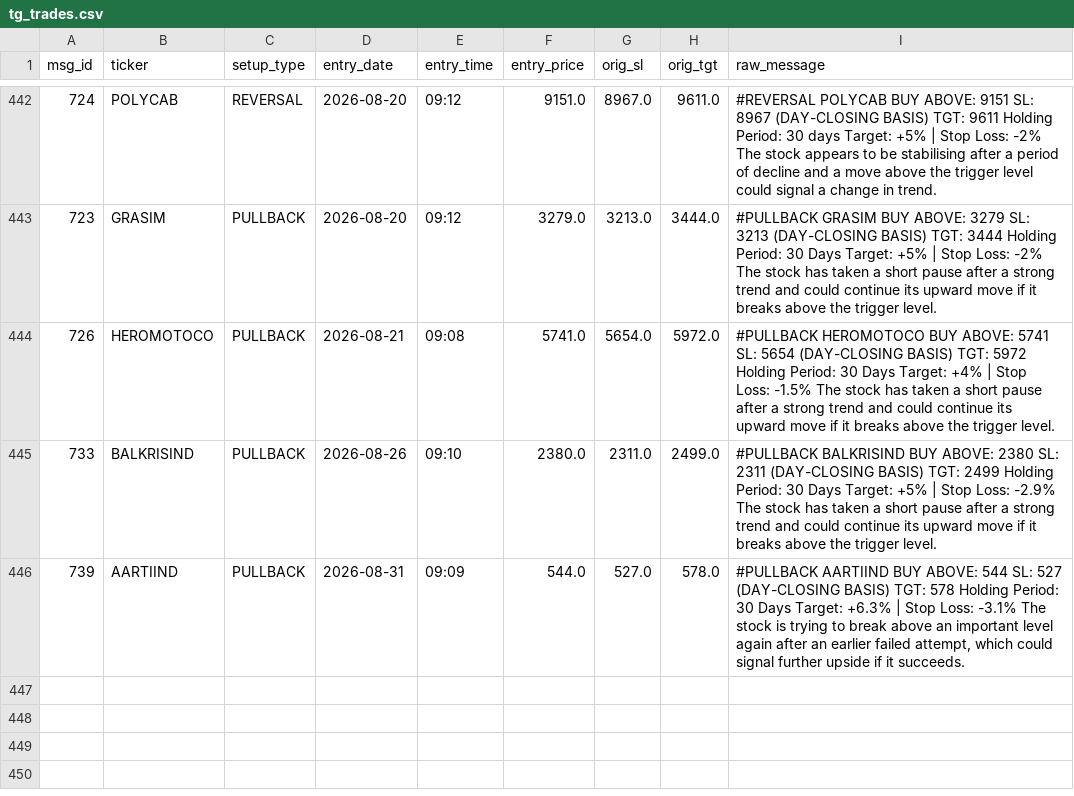
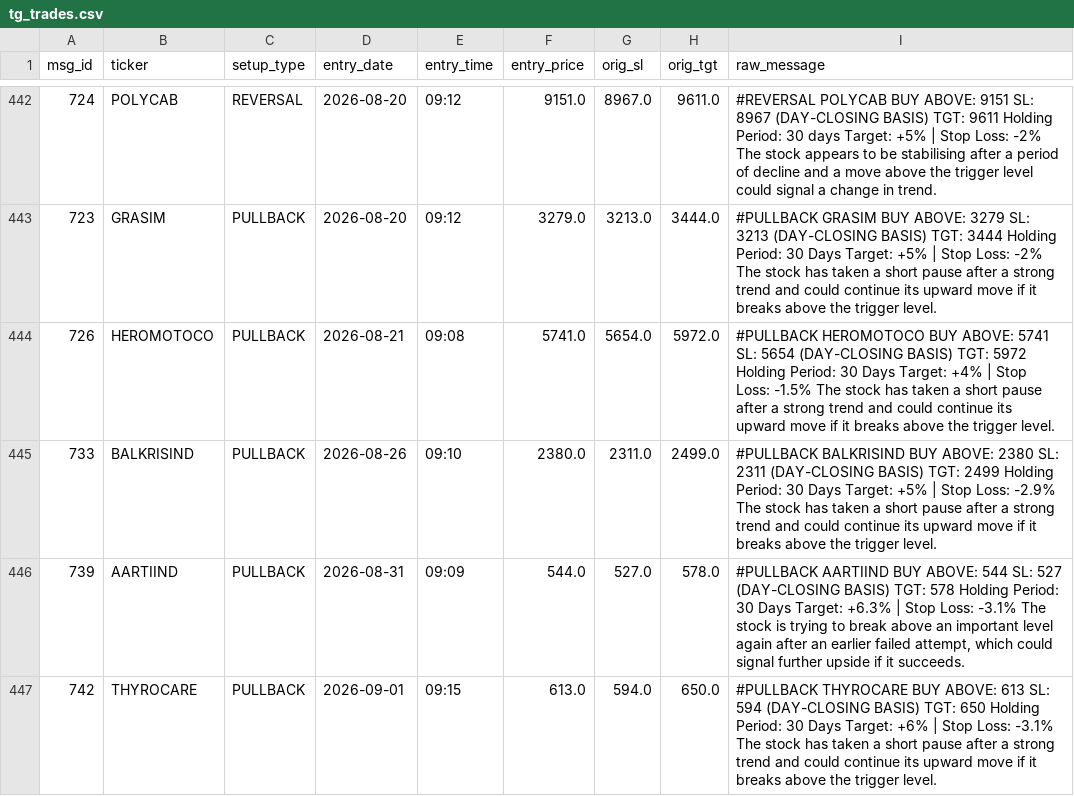
Before and after one commit to shaswatkashyap25-crypto/volstop, a CSV file: tg_trades.csv, drawn as a sheet; only a part is shown, gaps mark what is left out.

```diff
--- a/tg_trades.csv
+++ b/tg_trades.csv
@@ -446 +446,2 @@ msg_id,ticker,setup_type,entry_date,entry_time,entry_price,orig_sl,orig_tgt,raw_
 739,AARTIIND,PULLBACK,2026-08-31,09:09,544.0,527.0,578.0,"#PULLBACK AARTIIND BUY ABOVE: 544 SL: 527 (DAY-CLOSING BASIS) TGT: 578 Holding Period: 30 Days  Target: +6.3% | Stop Loss: -3.1%  The stock is trying to break above an important level again after an earlier failed attempt, which could signal further upside if it succeeds."
+742,THYROCARE,PULLBACK,2026-09-01,09:15,613.0,594.0,650.0,#PULLBACK THYROCARE BUY ABOVE: 613 SL: 594 (DAY-CLOSING BASIS) TGT: 650 Holding Period: 30 Days  Target: +6% | Stop Loss: -3.1%  The stock has taken a short pause after a strong trend and could continue its upward move if it breaks above the trigger level.
```
Also changed, not shown: 1 other file.
